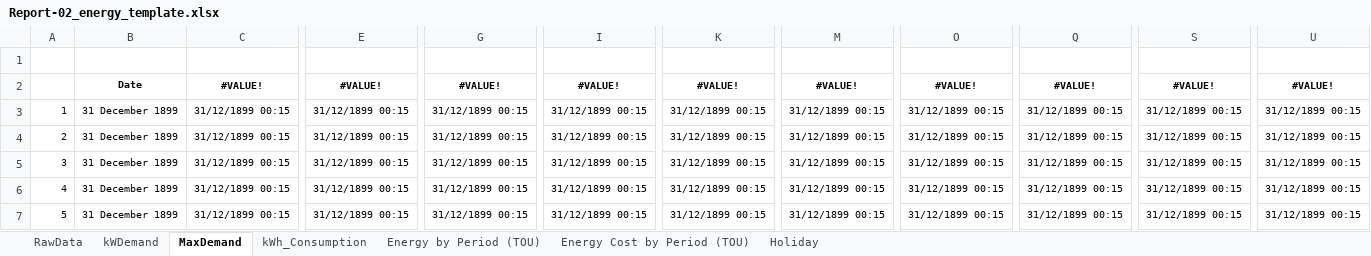
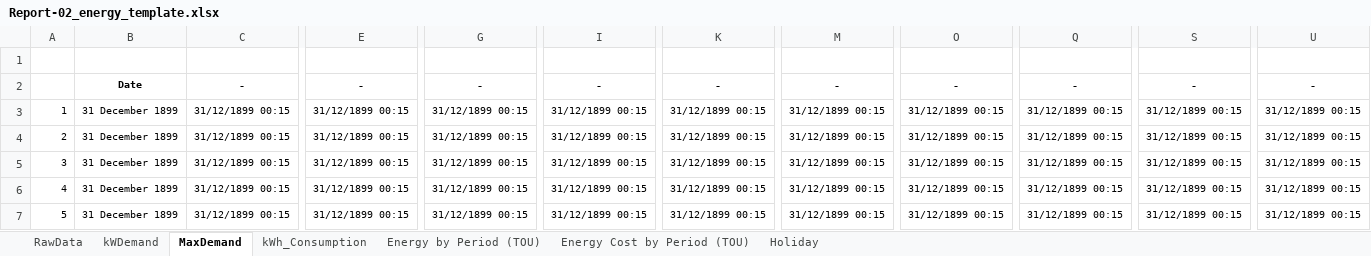
Before and after one commit to phakpoomc/improx-broker, an Excel workbook: Report-02_energy_template.xlsx, sheet MaxDemand, drawn as a sheet; only a part is shown, gaps mark what is left out; values as stored, in another font and other column widths than the file's, no borders; removed rows and columns are numbered as before the commit, all else as after; rows hold the shown columns only; the diff names each change by its address in the sheet, - before the commit and + after, or states it on an @@ line.

```diff
--- a/Report-02_energy_template.xlsx (sheet MaxDemand)
+++ b/Report-02_energy_template.xlsx (sheet MaxDemand)
-row 2:  | Date | #VALUE! | #VALUE! | #VALUE! | #VALUE! | #VALUE! | #VALUE! | #VALUE! | #VALUE! | #VALUE! | #VALUE!
+row 2:  | Date | - | - | - | - | - | - | - | - | - | -
```
Also changed, not shown: sheet kWDemand, sheet RawData, Report-01_template.xlsx, 7 other files.
